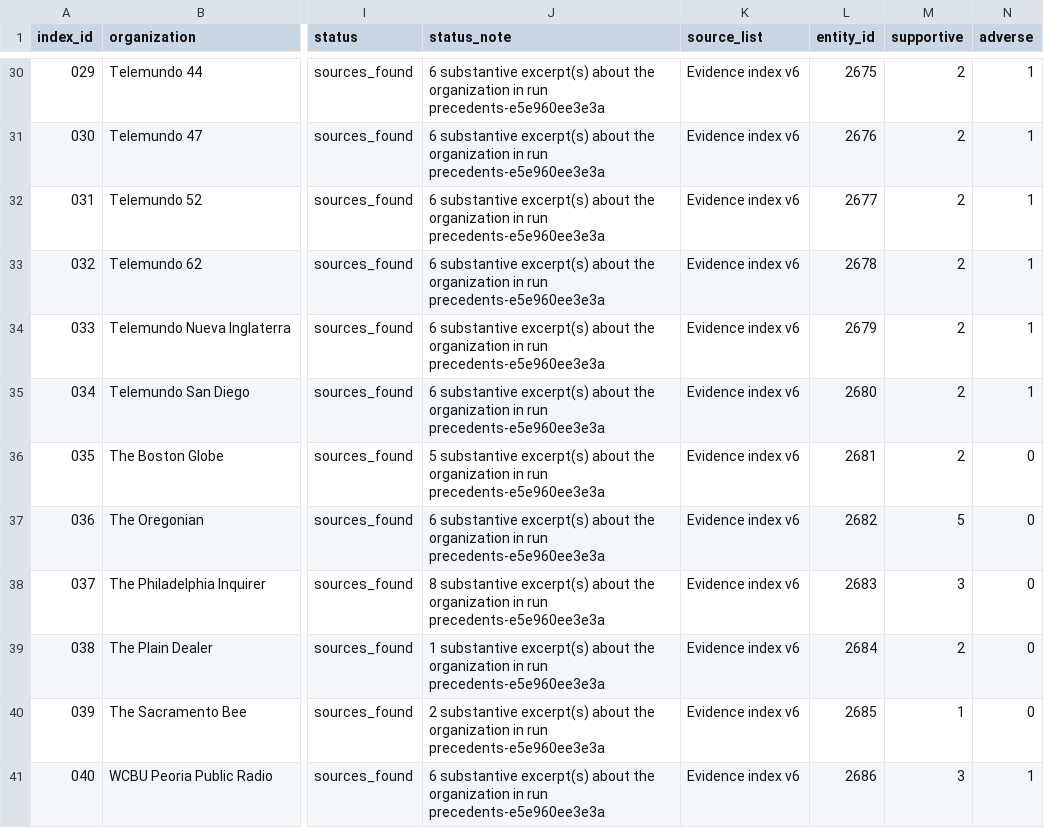
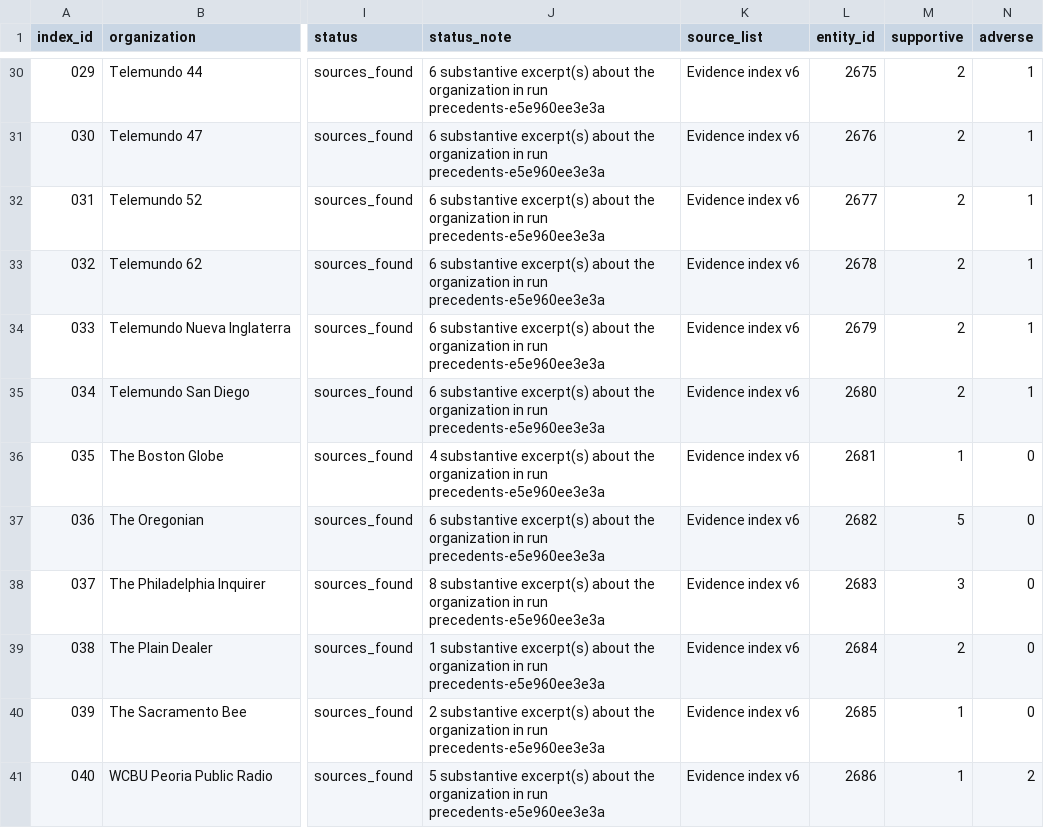
Before and after one commit to kalebhoffer/nsmpa, a CSV file: evidence/2026-10-08/evidence_index_check.csv, drawn as a sheet; only a part is shown, gaps mark what is left out; the diff covers the shown part only; the diff names each change by its address in the sheet, - before the commit and + after, or states it on an @@ line.

Commit message:
Refresh evidence snapshot with Stage 1 results (NSMPA 0.7.4)
- Workbook and deck regenerated: 1,346 evidence rows, 145 expert voices,
  336 opposing excerpts; all 50 standards/support organizations now included.
- Labels reflect the 0.7.4 classifier (stored excerpts re-judged, no refetch).
- Same privacy handling: automated redaction (781 replacements, audited) and the
  3 rows concerning the author's own case withheld, as stated in the Read Me.
- README and evidence/README updated: 67 organizations researched, 31 with a
  determined position; still no excerpt human-verified.

```diff
--- a/evidence/2026-10-08/evidence_index_check.csv
+++ b/evidence/2026-10-08/evidence_index_check.csv
-J36 (status_note): 5 substantive excerpt(s)…
+J36 (status_note): 4 substantive excerpt(s)…
-M36 (supportive): 2
+M36 (supportive): 1
-J41 (status_note): 6 substantive excerpt(s)…
+J41 (status_note): 5 substantive excerpt(s)…
-M41 (supportive): 3
+M41 (supportive): 1
-N41 (adverse): 1
+N41 (adverse): 2
```
Also changed, not shown: 47 edited cells elsewhere in this file, 3 other files.
